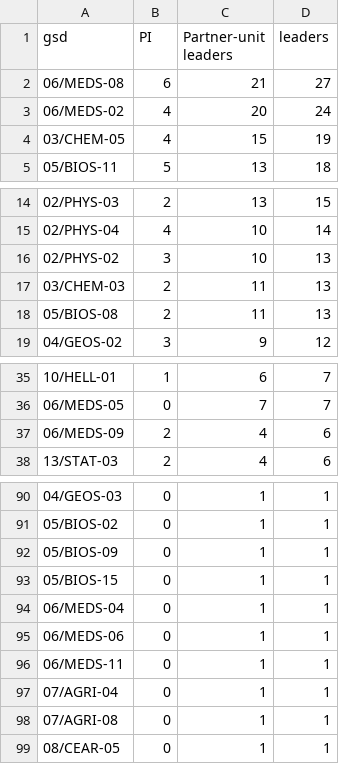
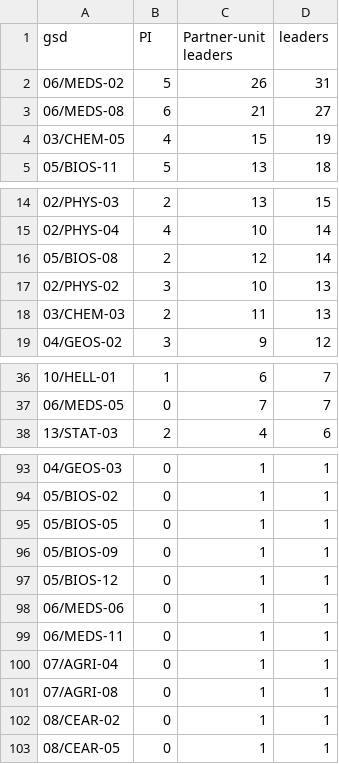
Before and after one commit to dpadula85/prin-extract, a CSV file: prin_out/analysis/gsd_codes.csv, drawn as a sheet; only a part is shown, gaps mark what is left out; the diff covers the shown part only.

```diff
--- a/prin_out/analysis/gsd_codes.csv
+++ b/prin_out/analysis/gsd_codes.csv
@@ -1,4 +1,4 @@
 gsd,PI,Partner-unit leaders,leaders
+06/MEDS-02,5,26,31
 06/MEDS-08,6,21,27
-06/MEDS-02,4,20,24
 03/CHEM-05,4,15,19
@@ -15,5 +15,5 @@
 02/PHYS-04,4,10,14
+05/BIOS-08,2,12,14
 02/PHYS-02,3,10,13
 03/CHEM-03,2,11,13
-05/BIOS-08,2,11,13
 04/GEOS-02,3,9,12
@@ -36,3 +37,2 @@
 06/MEDS-05,0,7,7
-06/MEDS-09,2,4,6
 13/STAT-03,2,4,6
@@ -91,5 +94,5 @@
 05/BIOS-02,0,1,1
+05/BIOS-05,0,1,1
 05/BIOS-09,0,1,1
-05/BIOS-15,0,1,1
-06/MEDS-04,0,1,1
+05/BIOS-12,0,1,1
 06/MEDS-06,0,1,1
@@ -98,2 +101,3 @@
 07/AGRI-08,0,1,1
+08/CEAR-02,0,1,1
 08/CEAR-05,0,1,1
```
Also changed, not shown: 7 added rows, 3 removed rows and 1 edited cell elsewhere in this file, data/given_names.csv, prin_out/analysis/career_areas.csv, 24 other files.
